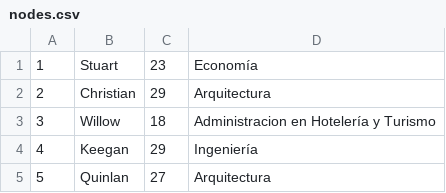
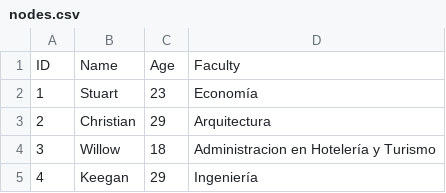
Before and after one commit to dalbitresb12/202301-CC184-CC41-TF2, a CSV file: data/nodes.csv, drawn as a sheet; only a part is shown; the shorter side is filled out with more unchanged rows.

```diff
--- a/data/nodes.csv
+++ b/data/nodes.csv
@@ -1 +1,2 @@
+ID,Name,Age,Faculty
 1,Stuart,23,Economía
```
Also changed, not shown: data/adjacency_list.csv, data/connections.csv, 4 other files.
